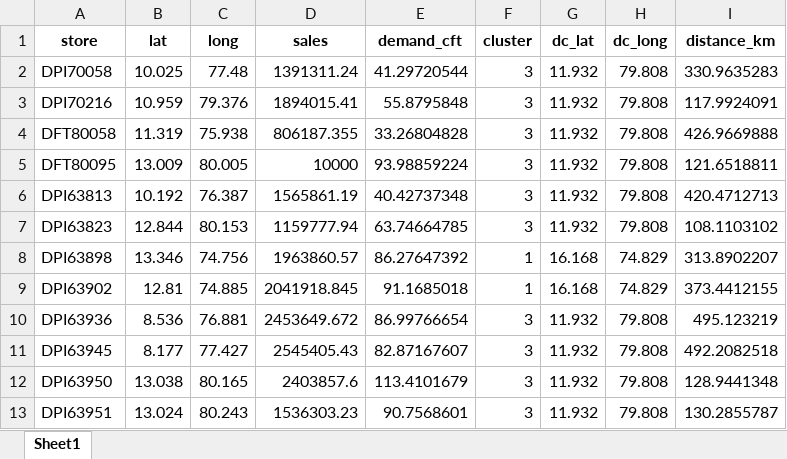
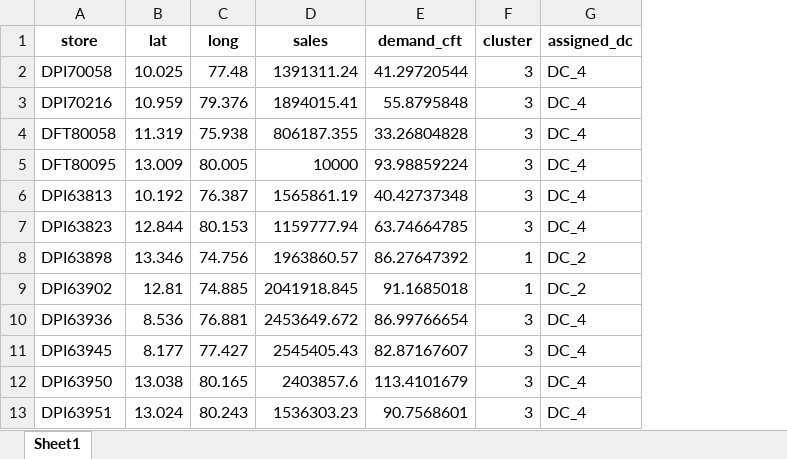
Before and after one commit to Jayakumarvaddadi/weighted-k-means-dc-location, an Excel workbook: clustered_output.xlsx, sheet Sheet1, drawn as a sheet; only a part is shown; values as stored, in another font and other column widths than the file's, no borders; removed rows and columns are numbered as before the commit, all else as after; the diff names each change by its address in the sheet, - before the commit and + after, or states it on an @@ line.

```diff
--- a/clustered_output.xlsx (sheet Sheet1)
+++ b/clustered_output.xlsx (sheet Sheet1)
-column G (dc_lat), rows 2-13: 11.932 | 11.932 | 11.932 | 11.932 | 11.932 | 11.932 | 16.168 | 16.168 | 11.932 | 11.932 | 11.932 | 11.932
-column H (dc_long), rows 2-13: 79.808 | 79.808 | 79.808 | 79.808 | 79.808 | 79.808 | 74.829 | 74.829 | 79.808 | 79.808 | 79.808 | 79.808
-column I (distance_km), rows 2-13: 330.9635283 | 117.9924091 | 426.9669888 | 121.6518811 | 420.4712713 | 108.1103102 | 313.8902207 | 373.4412155 | 495.123219 | 492.2082518 | 128.9441348 | 130.2855787
+column G (assigned_dc), rows 2-13: DC_4 | DC_4 | DC_4 | DC_4 | DC_4 | DC_4 | DC_2 | DC_2 | DC_4 | DC_4 | DC_4 | DC_4
```
Also changed, not shown: dc_locations.xlsx, 1 other file.
